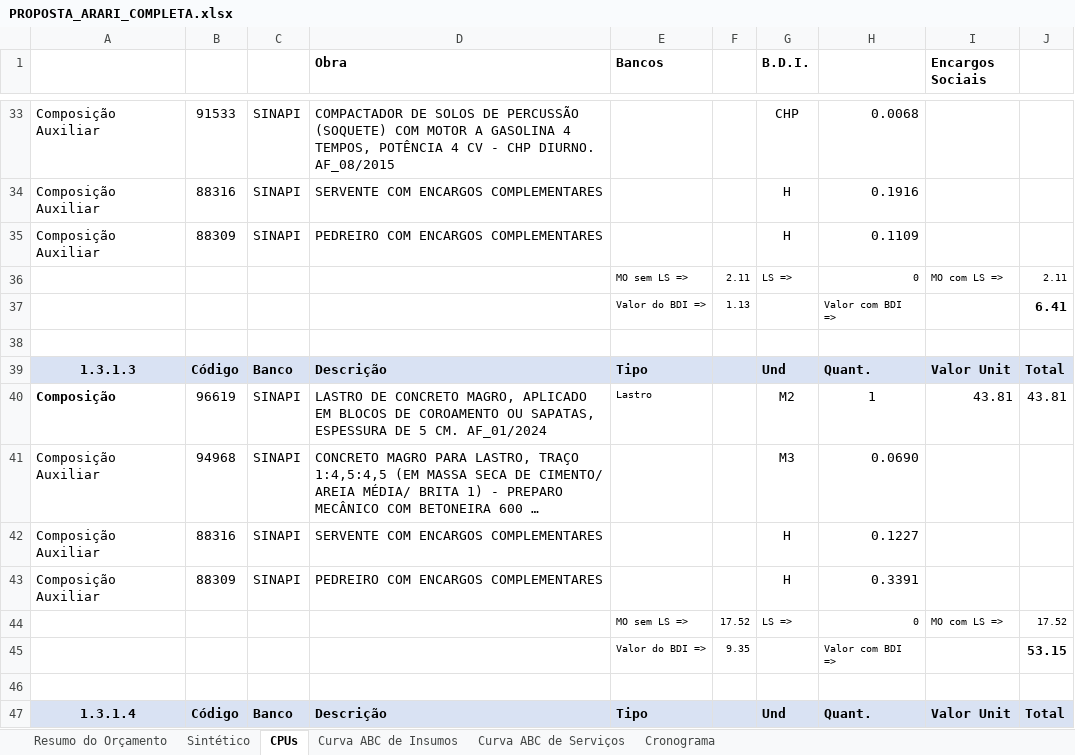
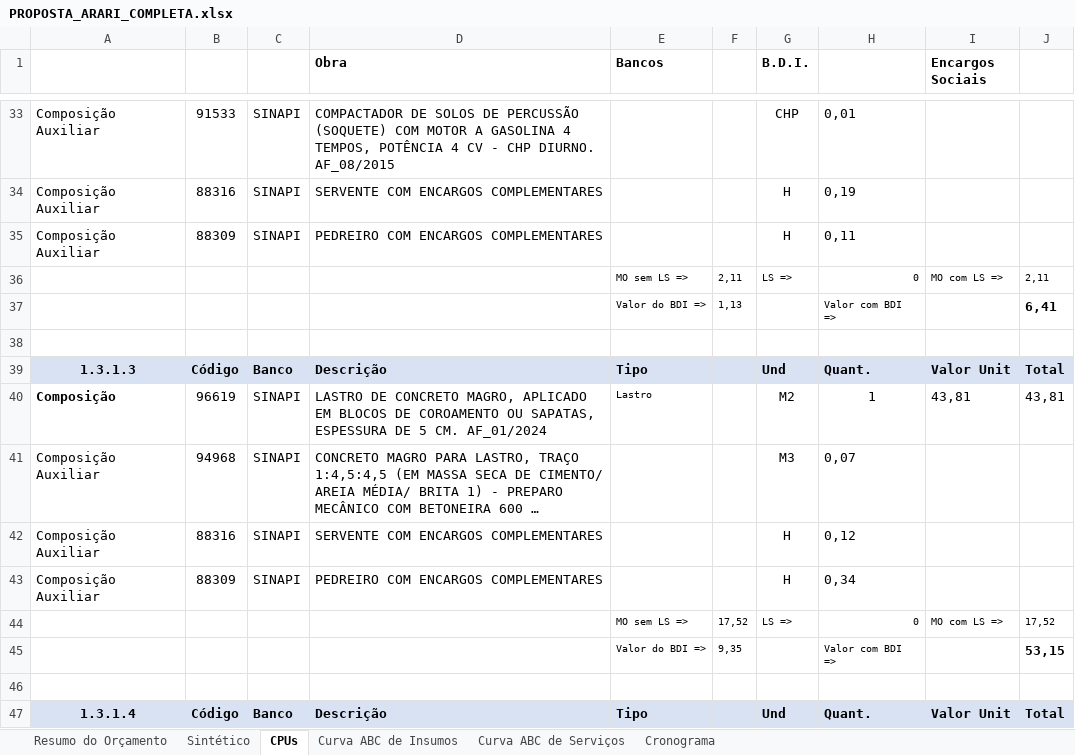
Before and after one commit to mateusknc-debug/openclaw, an Excel workbook: PROPOSTA_ARARI_COMPLETA.xlsx, sheet CPUs, drawn as a sheet; only a part is shown, gaps mark what is left out; long unchanged cells end in …; values as stored, in another font and other column widths than the file's, no borders; the diff covers the shown part only; the diff names each change by its address in the sheet, - before the commit and + after, or states it on an @@ line.

```diff
--- a/PROPOSTA_ARARI_COMPLETA.xlsx (sheet CPUs)
+++ b/PROPOSTA_ARARI_COMPLETA.xlsx (sheet CPUs)
-H33: 0.0068
+H33: 0,01
-H34: 0.1916
+H34: 0,19
-H35: 0.1109
+H35: 0,11
-F36: 2.11
+F36: 2,11
-J36: 2.11
+J36: 2,11
-F37: 1.13
+F37: 1,13
-J37: 6.41
+J37: 6,41
-I40 (Encargos Sociais): 43.81
+I40 (Encargos Sociais): 43,81
-J40: 43.81
+J40: 43,81
-H41: 0.0690
+H41: 0,07
-H42: 0.1227
+H42: 0,12
-H43: 0.3391
+H43: 0,34
-F44: 17.52
+F44: 17,52
-J44: 17.52
+J44: 17,52
-F45: 9.35
+F45: 9,35
-J45: 53.15
+J45: 53,15
```
Also changed, not shown: 1128 edited cells elsewhere in this sheet, sheet Sintético, sheet Curva ABC de Serviços, sheet Cronograma, sheet Curva ABC de Insumos, sheet Resumo do Orçamento, 1 other file.
